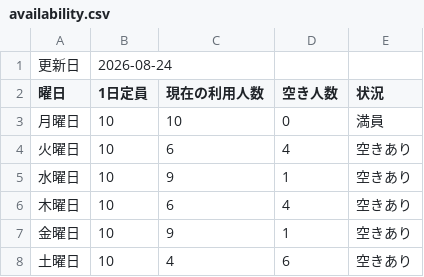
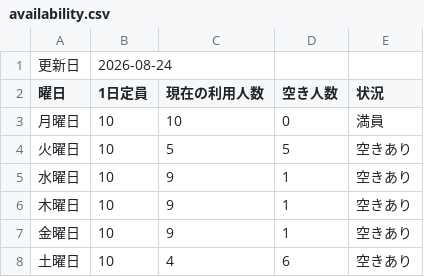
Before and after one commit to khskoike-dotcom/de-ernest-homepage, a CSV file: availability.csv, drawn as a sheet.

Commit message:
Preserve latest availability figures

```diff
--- a/availability.csv
+++ b/availability.csv
@@ -3,5 +3,5 @@
 月曜日,10,10,0,満員
-火曜日,10,6,4,空きあり
+火曜日,10,5,5,空きあり
 水曜日,10,9,1,空きあり
-木曜日,10,6,4,空きあり
+木曜日,10,9,1,空きあり
 金曜日,10,9,1,空きあり
```
